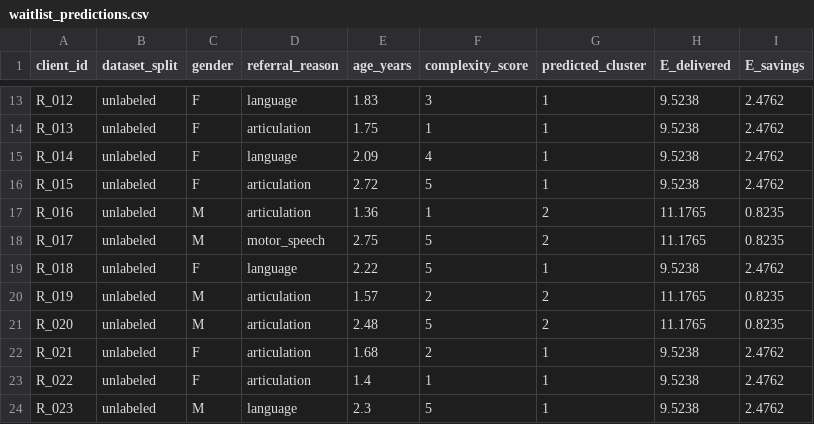
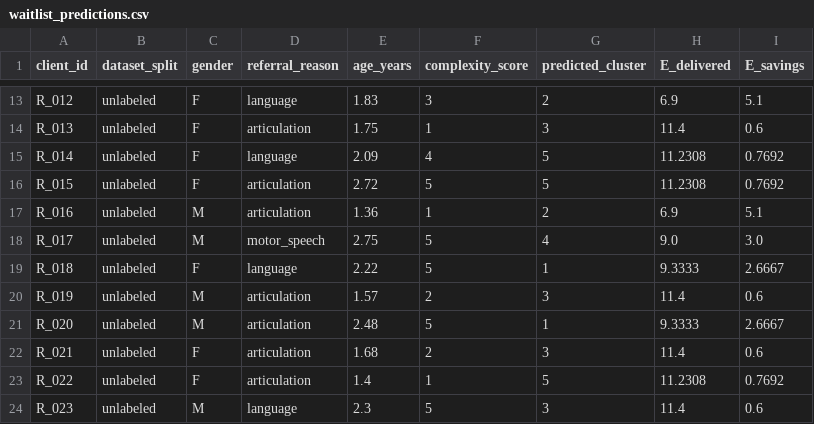
Before and after one commit to ibnat24/mse555-assignment3, a CSV file: output/q3/waitlist_predictions.csv, drawn as a sheet; only a part is shown, gaps mark what is left out; the diff covers the shown part only; the diff names each change by its address in the sheet, - before the commit and + after, or states it on an @@ line.

```diff
--- a/output/q3/waitlist_predictions.csv
+++ b/output/q3/waitlist_predictions.csv
-G13 (predicted_cluster): 1
+G13 (predicted_cluster): 2
-H13 (E_delivered): 9.5238
+H13 (E_delivered): 6.9
-I13 (E_savings): 2.4762
+I13 (E_savings): 5.1
-G14 (predicted_cluster): 1
+G14 (predicted_cluster): 3
-H14 (E_delivered): 9.5238
+H14 (E_delivered): 11.4
-I14 (E_savings): 2.4762
+I14 (E_savings): 0.6
-G15:G16 (predicted_cluster): 1
+G15:G16 (predicted_cluster): 5
-H15:H16 (E_delivered): 9.5238
+H15:H16 (E_delivered): 11.2308
-I15:I16 (E_savings): 2.4762
+I15:I16 (E_savings): 0.7692
-H17 (E_delivered): 11.1765
+H17 (E_delivered): 6.9
-I17 (E_savings): 0.8235
+I17 (E_savings): 5.1
-G18 (predicted_cluster): 2
+G18 (predicted_cluster): 4
-H18 (E_delivered): 11.1765
+H18 (E_delivered): 9.0
-I18 (E_savings): 0.8235
+I18 (E_savings): 3.0
-H19 (E_delivered): 9.5238
+H19 (E_delivered): 9.3333
-I19 (E_savings): 2.4762
+I19 (E_savings): 2.6667
-G20 (predicted_cluster): 2
+G20 (predicted_cluster): 3
-H20 (E_delivered): 11.1765
+H20 (E_delivered): 11.4
-I20 (E_savings): 0.8235
+I20 (E_savings): 0.6
-G21 (predicted_cluster): 2
+G21 (predicted_cluster): 1
-H21 (E_delivered): 11.1765
+H21 (E_delivered): 9.3333
-I21 (E_savings): 0.8235
+I21 (E_savings): 2.6667
-G22 (predicted_cluster): 1
+G22 (predicted_cluster): 3
-H22 (E_delivered): 9.5238
+H22 (E_delivered): 11.4
-I22 (E_savings): 2.4762
+I22 (E_savings): 0.6
-G23 (predicted_cluster): 1
+G23 (predicted_cluster): 5
-H23 (E_delivered): 9.5238
+H23 (E_delivered): 11.2308
-I23 (E_savings): 2.4762
+I23 (E_savings): 0.7692
-G24 (predicted_cluster): 1
+G24 (predicted_cluster): 3
-H24 (E_delivered): 9.5238
+H24 (E_delivered): 11.4
-I24 (E_savings): 2.4762
+I24 (E_savings): 0.6
```
Also changed, not shown: 65 edited cells elsewhere in this file, output/q2/cluster_labels.csv, 17 other files.
